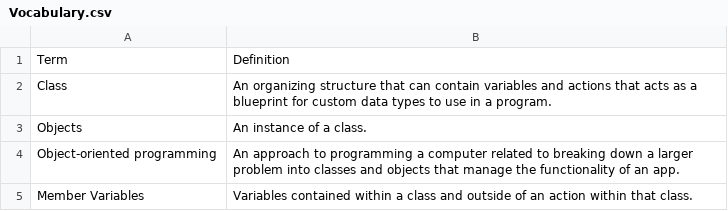
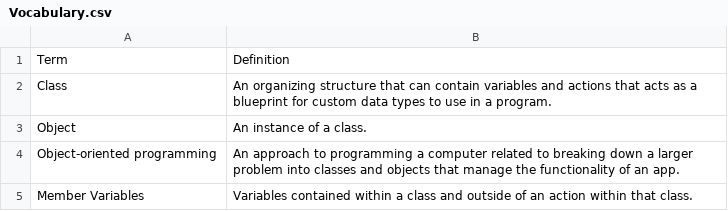
Before and after one commit to qorf/quorum-website, a CSV file: QuorumWebsite/html/media/BlocksOnline/Classes/Vocabulary.csv, drawn as a sheet.

```diff
--- a/QuorumWebsite/html/media/BlocksOnline/Classes/Vocabulary.csv
+++ b/QuorumWebsite/html/media/BlocksOnline/Classes/Vocabulary.csv
@@ -2,3 +2,3 @@
 Class,An organizing structure that can contain variables and actions that acts as a blueprint for custom data types to use in a program.
-Objects,An instance of a class.
+Object,An instance of a class.
 Object-oriented programming,An approach to programming a computer related to breaking down a larger problem into classes and objects that manage the functionality of an app.
```
Also changed, not shown: QuorumWebsite/html/media/BlocksOnline/Actions/Vocabulary.csv, QuorumWebsite/html/media/BlocksOnline/Apps1/Vocabulary.csv, 22 other files.
